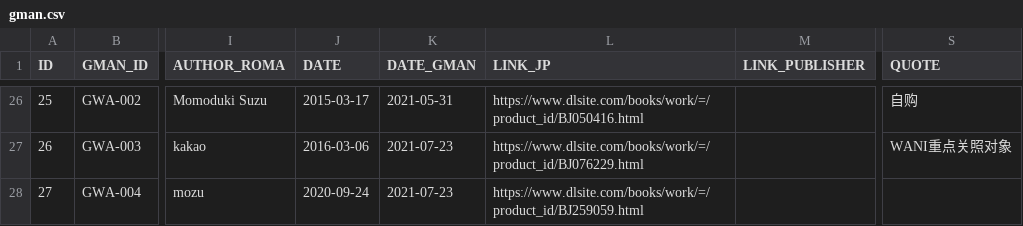
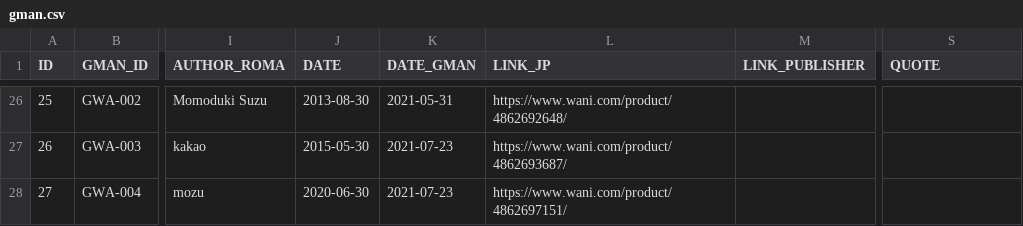
Before and after one commit to K4W1H0R53/tankoubon, a CSV file: gman.csv, drawn as a sheet; only a part is shown, gaps mark what is left out; the diff covers the shown part only; the diff names each change by its address in the sheet, - before the commit and + after, or states it on an @@ line.

```diff
--- a/gman.csv
+++ b/gman.csv
-J26 (DATE): 2015-03-17
+J26 (DATE): 2013-08-30
-L26 (LINK_JP): https://www.dlsite.com/books/work/=/product_id/BJ050416.html
+L26 (LINK_JP): https://www.wani.com/product/4862692648/
-S26 (QUOTE): 自购
+S26 (QUOTE): (empty)
-J27 (DATE): 2016-03-06
+J27 (DATE): 2015-05-30
-L27 (LINK_JP): https://www.dlsite.com/books/work/=/product_id/BJ076229.html
+L27 (LINK_JP): https://www.wani.com/product/4862693687/
-S27 (QUOTE): WANI重点关照对象
+S27 (QUOTE): (empty)
-J28 (DATE): 2020-09-24
+J28 (DATE): 2020-06-30
-L28 (LINK_JP): https://www.dlsite.com/books/work/=/product_id/BJ259059.html
+L28 (LINK_JP): https://www.wani.com/product/4862697151/
```
Also changed, not shown: 1 added row and 39 edited cells elsewhere in this file.
